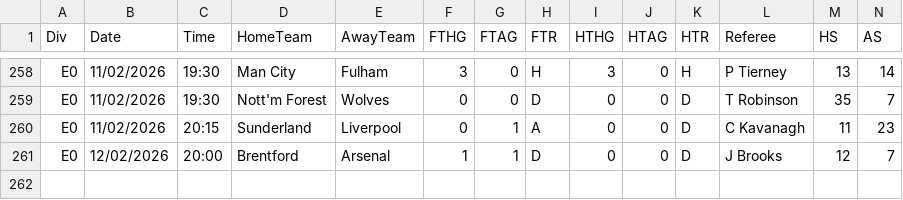
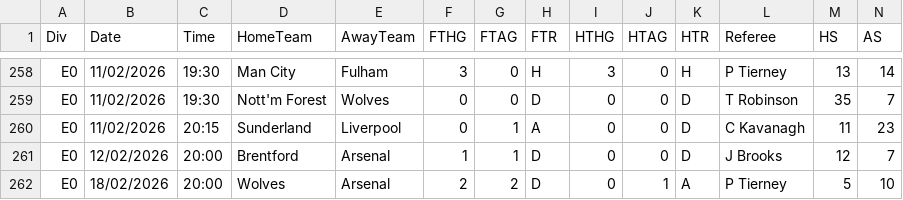
Before and after one commit to Matthierry/Gamepicker, a CSV file: data/raw/E0_2526.csv, drawn as a sheet; only a part is shown, gaps mark what is left out; rows hold the shown columns only; the diff names each change by its address in the sheet, - before the commit and + after, or states it on an @@ line.

```diff
--- a/data/raw/E0_2526.csv
+++ b/data/raw/E0_2526.csv
+row 262: E0 | 18/02/2026 | 20:00 | Wolves | Arsenal | 2 | 2 | D | 0 | 1 | A | P Tierney | 5 | 10
```
Also changed, not shown: data/raw/E1_2526.csv, data/raw/E3_2526.csv, 5 other files.
